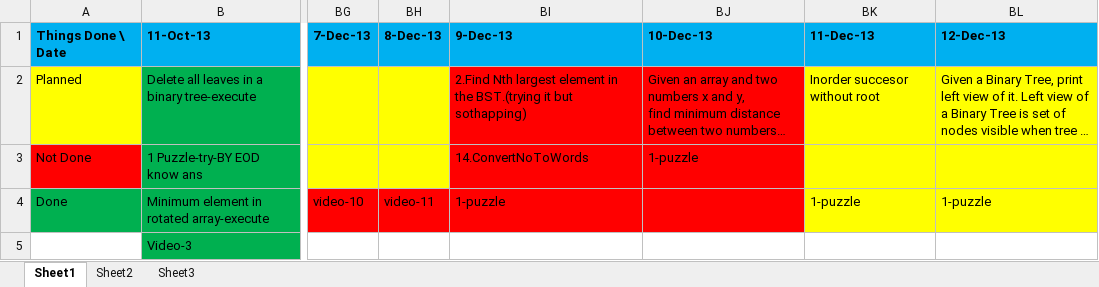
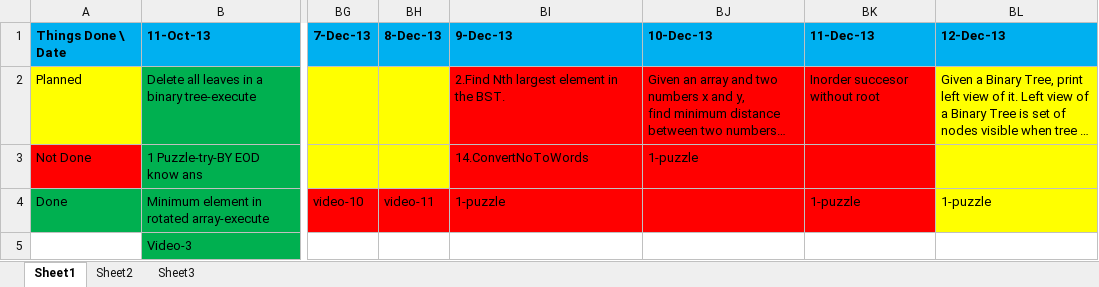
Before and after one commit to eedsva/mytrack, an Excel workbook: Track Of Sarath.xlsx, sheet Sheet1, drawn as a sheet; only a part is shown, gaps mark what is left out; long unchanged cells end in …; values as stored, in another font and other column widths than the file's, no borders; the diff names each change by its address in the sheet, - before the commit and + after, or states it on an @@ line.

```diff
--- a/Track Of Sarath.xlsx (sheet Sheet1)
+++ b/Track Of Sarath.xlsx (sheet Sheet1)
-BI2: …in the BST.(trying it but sothapping)
+BI2: …in the BST.
-BK2:BK4 fill: #FFFF00
+BK2:BK4 fill: #FF0000
```
